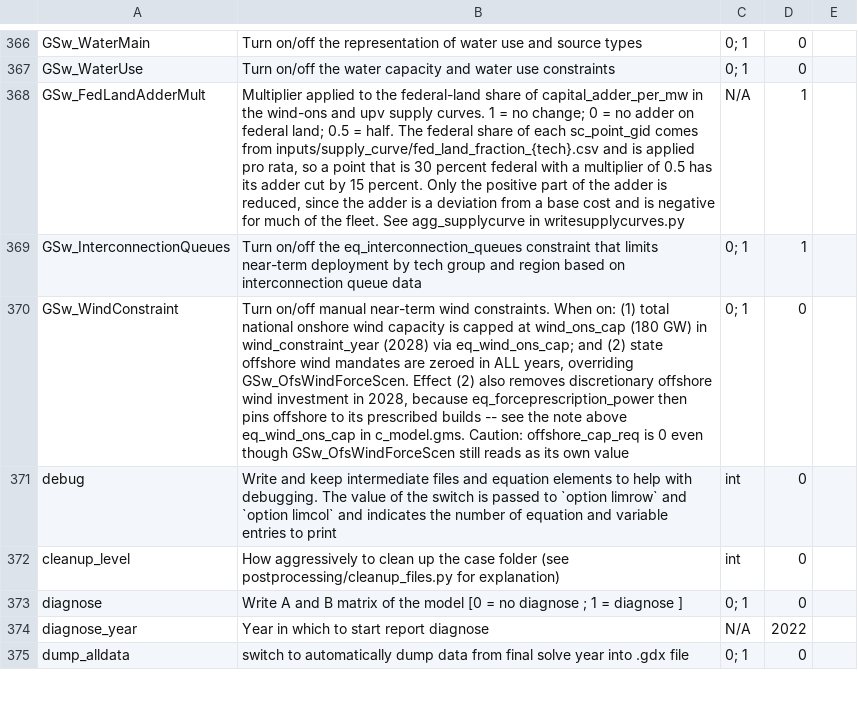
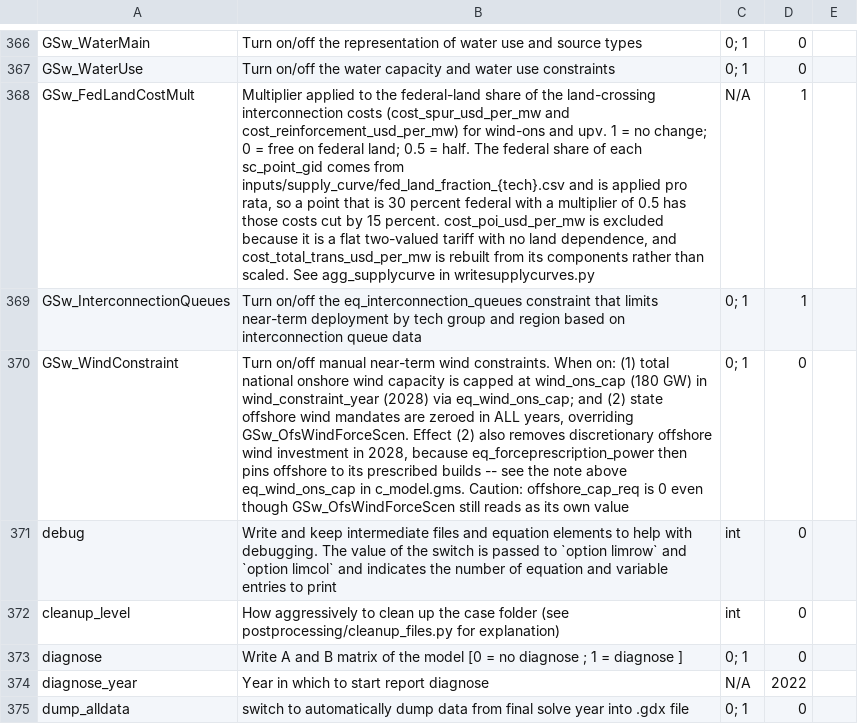
Before and after one commit to ajsbergman/ReEDS, a CSV file: cases.csv, drawn as a sheet; only a part is shown, gaps mark what is left out; the diff names each change by its address in the sheet, - before the commit and + after, or states it on an @@ line.

Commit message:
Update federal land cases to reduce grid interconnection cost instead of mistakenly reducing land/EOS adjustments

```diff
--- a/cases.csv
+++ b/cases.csv
-A368: GSw_FedLandAdderMult
+A368: GSw_FedLandCostMult
-B368: …share of capital_adder_per_mw in the wind-ons and upv supply curves. 1 = no change; 0 = no adder on federal land; 0.5 = half. The federal share of each sc_point_gid comes from inputs/supply_curve/fed_land_fraction_{tech}.csv and is applied pro rata, so a point that is 30 percent federal with a multiplier of 0.5 has its adder cut by 15 percent. Only the positive part of the adder is reduced, since the adder is a deviation from a base cost and is negative for much of the fleet. See agg_supplycurve…
+B368: …share of the land-crossing interconnection costs (cost_spur_usd_per_mw and cost_reinforcement_usd_per_mw) for wind-ons and upv. 1 = no change; 0 = free on federal land; 0.5 = half. The federal share of each sc_point_gid comes from inputs/supply_curve/fed_land_fraction_{tech}.csv and is applied pro rata, so a point that is 30 percent federal with a multiplier of 0.5 has those costs cut by 15 percent. cost_poi_usd_per_mw is excluded because it is a flat two-valued tariff with no land dependence, and cost_total_trans_usd_per_mw is rebuilt from its components rather than scaled. See agg_supplycurve…
```
Also changed, not shown: cases_rff.csv, 2 other files.
